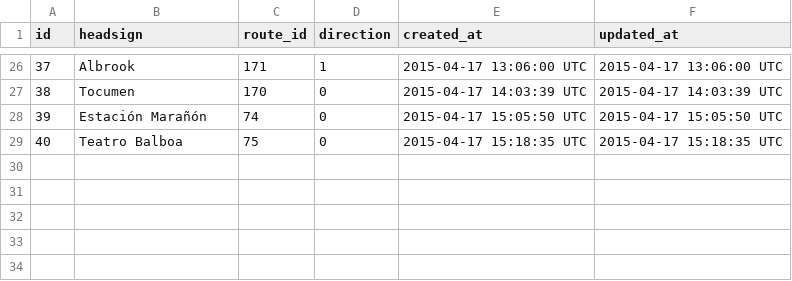
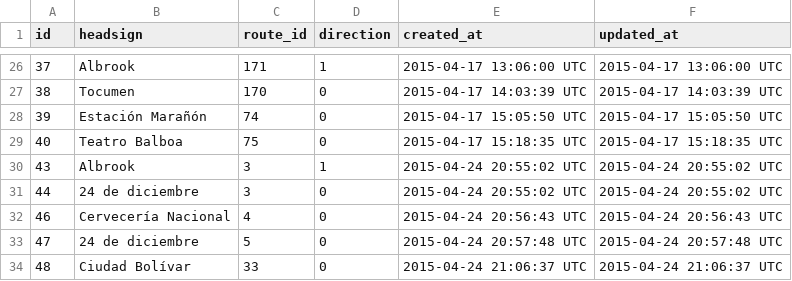
Before and after one commit to merlos/panatrans-dataset, a CSV file: trips.csv, drawn as a sheet; only a part is shown, gaps mark what is left out; the diff names each change by its address in the sheet, - before the commit and + after, or states it on an @@ line.

```diff
--- a/trips.csv
+++ b/trips.csv
+row 30: 43 | Albrook | 3 | 1 | 2015-04-24 20:55:02 UTC | 2015-04-24 20:55:02 UTC
+row 31: 44 | 24 de diciembre | 3 | 0 | 2015-04-24 20:55:02 UTC | 2015-04-24 20:55:02 UTC
+row 32: 46 | Cervecería Nacional | 4 | 0 | 2015-04-24 20:56:43 UTC | 2015-04-24 20:56:43 UTC
+row 33: 47 | 24 de diciembre | 5 | 0 | 2015-04-24 20:57:48 UTC | 2015-04-24 20:57:48 UTC
+row 34: 48 | Ciudad Bolívar | 33 | 0 | 2015-04-24 21:06:37 UTC | 2015-04-24 21:06:37 UTC
```
Also changed, not shown: stop_sequences.csv, stops.csv.
